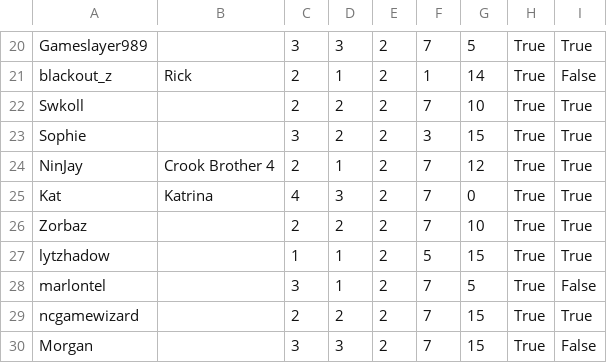
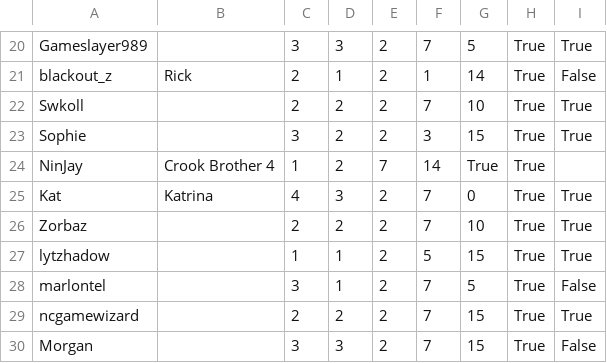
Before and after one commit to Trattpingvin/dawn, a CSV file: players.csv, drawn as a sheet; only a part is shown, gaps mark what is left out.

Commit message:
update player availability

```diff
--- a/players.csv
+++ b/players.csv
@@ -23,3 +23,3 @@ Swkoll,,2,2,2,7,10,True,True
 Sophie,,3,2,2,3,15,True,True
-NinJay,Crook Brother 4,2,1,2,7,12,True,True
+NinJay,Crook Brother 4,1,2,7,14,True,True
 Kat,Katrina,4,3,2,7,0,True,True
```
Also changed, not shown: 2 other files.
